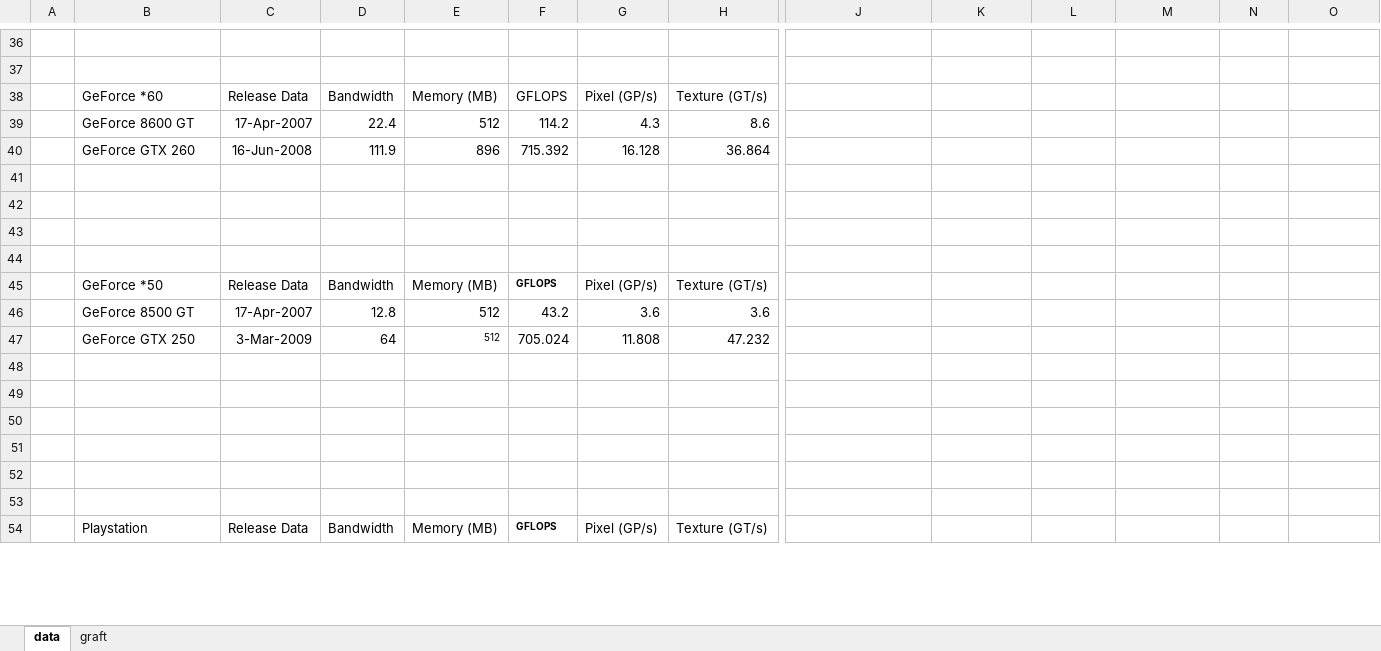
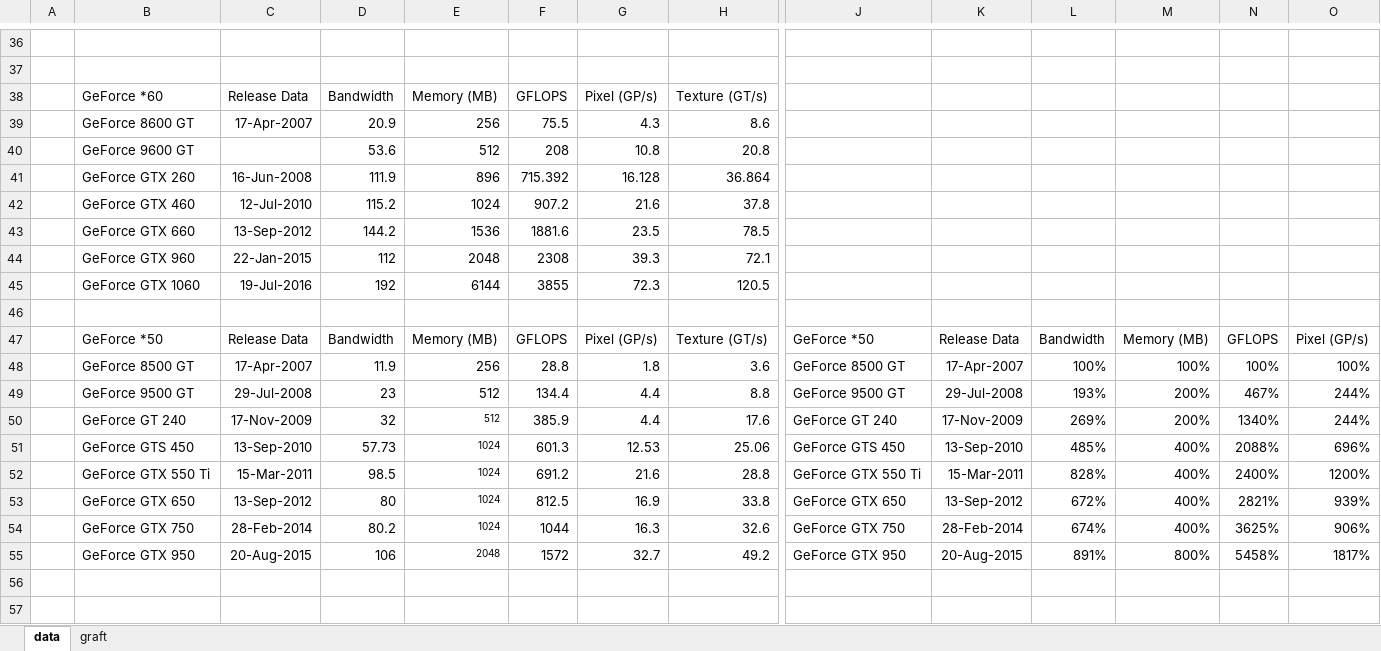
Before and after one commit to g-truc/website, an Excel workbook: doc/GPU database.xlsx, sheet data, drawn as a sheet; only a part is shown, gaps mark what is left out; the shorter side is filled out with more unchanged rows; values as stored, in another font and other column widths than the file's, no borders; charts and pictures not drawn; removed rows and columns are numbered as before the commit, all else as after; rows hold the shown columns only; the diff covers the shown part only; the diff names each change by its address in the sheet, - before the commit and + after, or states it on an @@ line.

Commit message:
More GPU data

```diff
--- a/doc/GPU database.xlsx (sheet data)
+++ b/doc/GPU database.xlsx (sheet data)
-D39: 22.4
+D39: 20.9
-E39: 512
+E39: 256
-F39: 114.2
+F39: 75.5
+row 40:  | GeForce 9600 GT |  | 53.6 | 512 | 208 | 10.8 | 20.8
+row 42:  | GeForce GTX 460 | 12-Jul-2010 | 115.2 | 1024 | 907.2 | 21.6 | 37.8
+row 43:  | GeForce GTX 660 | 13-Sep-2012 | 144.2 | 1536 | 1881.6 | 23.5 | 78.5
+row 44:  | GeForce GTX 960 | 22-Jan-2015 | 112 | 2048 | 2308 | 39.3 | 72.1
+row 45:  | GeForce GTX 1060 | 19-Jul-2016 | 192 | 6144 | 3855 | 72.3 | 120.5
-row 47: (empty)
+row 47:  | GeForce *50 | Release Data | Bandwidth | Memory (MB) | GFLOPS | Pixel (GP/s) | Texture (GT/s) | GeForce *50 | Release Data | Bandwidth | Memory (MB) | GFLOPS | Pixel (GP/s)
-row 48: (empty)
+row 48:  | GeForce 8500 GT | 17-Apr-2007 | 11.9 | 256 | 28.8 | 1.8 | 3.6 | GeForce 8500 GT | 17-Apr-2007 | 100% | 100% | 100% | 100%
-row 49: (empty)
+row 49:  | GeForce 9500 GT | 29-Jul-2008 | 23 | 512 | 134.4 | 4.4 | 8.8 | GeForce 9500 GT | 29-Jul-2008 | 193% | 200% | 467% | 244%
-row 45:  | GeForce *50 | Release Data | Bandwidth | Memory (MB) | GFLOPS | Pixel (GP/s) | Texture (GT/s)
-row 46:  | GeForce 8500 GT | 17-Apr-2007 | 12.8 | 512 | 43.2 | 3.6 | 3.6
-row 47:  | GeForce GTX 250 | 3-Mar-2009 | 64 | 512 | 705.024 | 11.808 | 47.232
+row 50:  | GeForce GT 240 | 17-Nov-2009 | 32 | 512 | 385.9 | 4.4 | 17.6 | GeForce GT 240 | 17-Nov-2009 | 269% | 200% | 1340% | 244%
+row 51:  | GeForce GTS 450 | 13-Sep-2010 | 57.73 | 1024 | 601.3 | 12.53 | 25.06 | GeForce GTS 450 | 13-Sep-2010 | 485% | 400% | 2088% | 696%
+row 52:  | GeForce GTX 550 Ti | 15-Mar-2011 | 98.5 | 1024 | 691.2 | 21.6 | 28.8 | GeForce GTX 550 Ti | 15-Mar-2011 | 828% | 400% | 2400% | 1200%
+row 53:  | GeForce GTX 650 | 13-Sep-2012 | 80 | 1024 | 812.5 | 16.9 | 33.8 | GeForce GTX 650 | 13-Sep-2012 | 672% | 400% | 2821% | 939%
+row 54:  | GeForce GTX 750 | 28-Feb-2014 | 80.2 | 1024 | 1044 | 16.3 | 32.6 | GeForce GTX 750 | 28-Feb-2014 | 674% | 400% | 3625% | 906%
+row 55:  | GeForce GTX 950 | 20-Aug-2015 | 106 | 2048 | 1572 | 32.7 | 49.2 | GeForce GTX 950 | 20-Aug-2015 | 891% | 800% | 5458% | 1817%
```
Also changed, not shown: 64 added rows, 1 removed row and 2 edited cells elsewhere in this sheet, charts or pictures.
